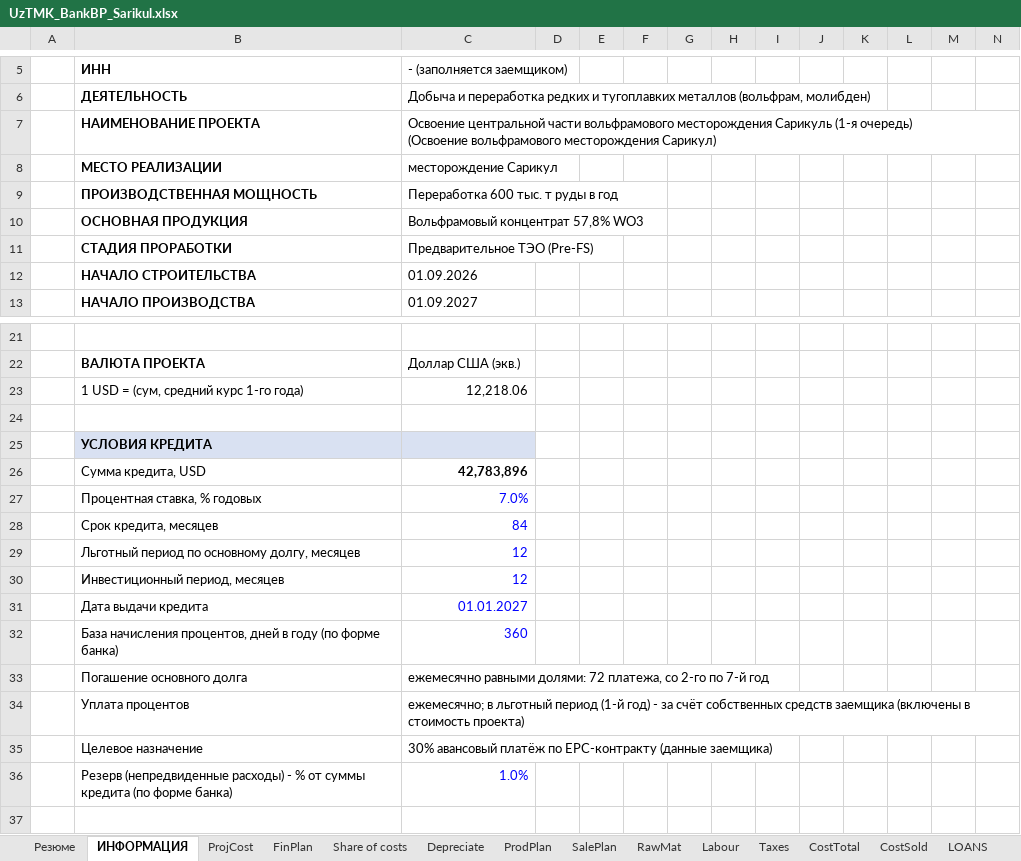
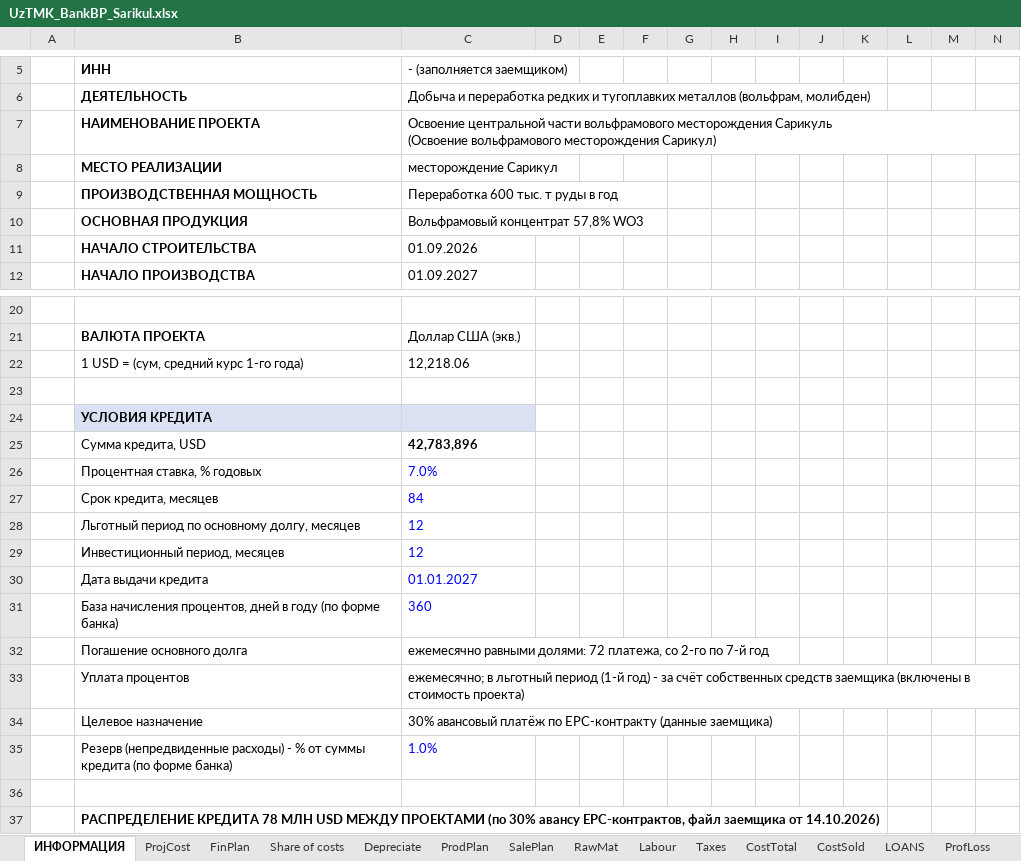
Before and after one commit to SunnatbekUSyd/repo, an Excel workbook: UzTMK/UzTMK_BankBP_Sarikul.xlsx, sheet ИНФОРМАЦИЯ, drawn as a sheet; only a part is shown, gaps mark what is left out; the shorter side is filled out with more unchanged rows; values as stored, in another font and other column widths than the file's, no borders; removed rows and columns are numbered as before the commit, all else as after; rows hold the shown columns only; ↵ is a line break in a cell; the diff names each change by its address in the sheet, - before the commit and + after, or states it on an @@ line.

```diff
--- a/UzTMK/UzTMK_BankBP_Sarikul.xlsx (sheet ИНФОРМАЦИЯ)
+++ b/UzTMK/UzTMK_BankBP_Sarikul.xlsx (sheet ИНФОРМАЦИЯ)
@@ sheet tab hidden: Резюме @@
-C7: …месторождения Сарикуль (1-я очередь) ↵ (Освоение вольфрамового…
+C7: …месторождения Сарикуль ↵ (Освоение вольфрамового…
-row 11:  | СТАДИЯ ПРОРАБОТКИ | Предварительное ТЭО (Pre-FS)
-C22 alignment: right
+C22 alignment: left
-C25:C31 alignment: right
+C25:C31 alignment: left
-C35 alignment: right
+C35 alignment: left
```
Also changed, not shown: sheet CostSold, sheet CostTotal, sheet BreakPoint, sheet RawMat, sheet Labour, sheet Depreciate, 3 more sheets, formulas that keep their value, 2 other files.
